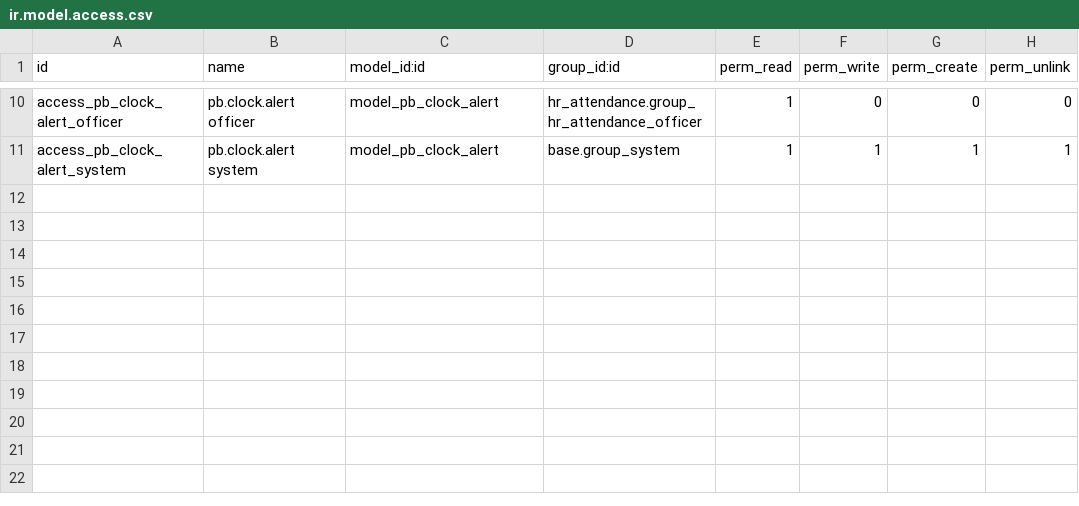
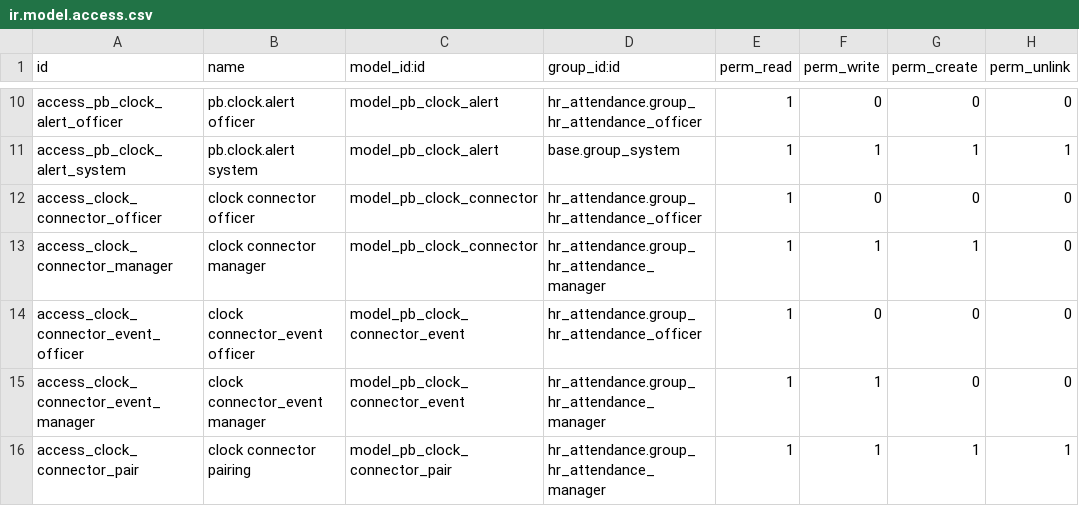
Before and after one commit to biztinct/gitlocal, a CSV file: pb_clock/security/ir.model.access.csv, drawn as a sheet; only a part is shown, gaps mark what is left out.

Commit message:
Add reusable desktop attendance connectors with durable MDB intake and review UI

```diff
--- a/pb_clock/security/ir.model.access.csv
+++ b/pb_clock/security/ir.model.access.csv
@@ -11 +11,6 @@ access_pb_clock_alert_officer,pb.clock.alert officer,model_pb_clock_alert,hr_att
 access_pb_clock_alert_system,pb.clock.alert system,model_pb_clock_alert,base.group_system,1,1,1,1
+access_clock_connector_officer,clock connector officer,model_pb_clock_connector,hr_attendance.group_hr_attendance_officer,1,0,0,0
+access_clock_connector_manager,clock connector manager,model_pb_clock_connector,hr_attendance.group_hr_attendance_manager,1,1,1,0
+access_clock_connector_event_officer,clock connector_event officer,model_pb_clock_connector_event,hr_attendance.group_hr_attendance_officer,1,0,0,0
+access_clock_connector_event_manager,clock connector_event manager,model_pb_clock_connector_event,hr_attendance.group_hr_attendance_manager,1,1,0,0
+access_clock_connector_pair,clock connector pairing,model_pb_clock_connector_pair,hr_attendance.group_hr_attendance_manager,1,1,1,1
```
Also changed, not shown: 23 other files.
